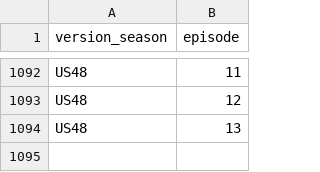
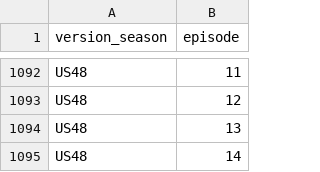
Before and after one commit to doehm/survivoR, a CSV file: dev/data/in-progress/valid-selections.csv, drawn as a sheet; only a part is shown, gaps mark what is left out.

```diff
--- a/dev/data/in-progress/valid-selections.csv
+++ b/dev/data/in-progress/valid-selections.csv
@@ -1094 +1094,2 @@ US48,12
 US48,13
+US48,14
```
Also changed, not shown: dev/data/in-progress/US48-boot-mapping.csv, 40 other files.
